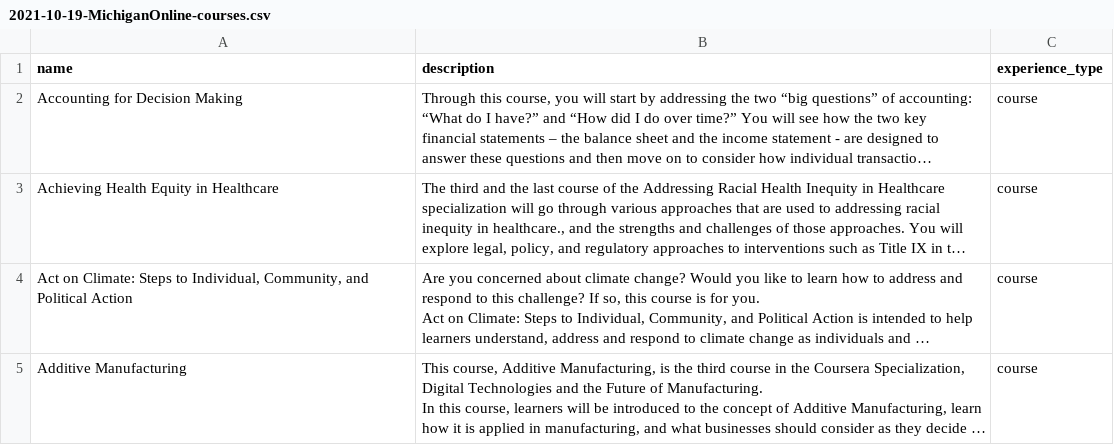
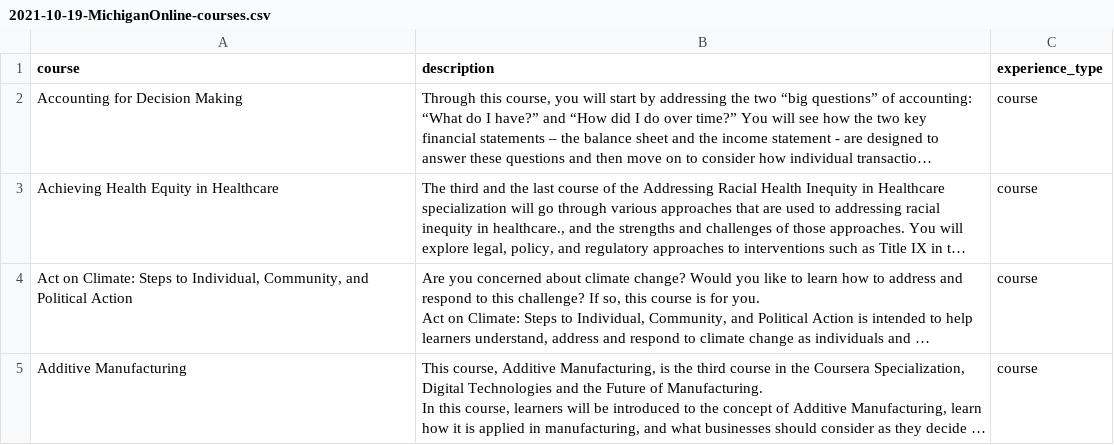
Before and after one commit to yessie-kim/classeek, a CSV file: assets/original/2021-10-19-MichiganOnline-courses.csv, drawn as a sheet; only a part is shown; long unchanged cells end in …; the diff names each change by its address in the sheet, - before the commit and + after, or states it on an @@ line.

Commit message:
Update 2021-10-19-MichiganOnline-courses.csv

```diff
--- a/assets/original/2021-10-19-MichiganOnline-courses.csv
+++ b/assets/original/2021-10-19-MichiganOnline-courses.csv
-A1: name
+A1: course
```
